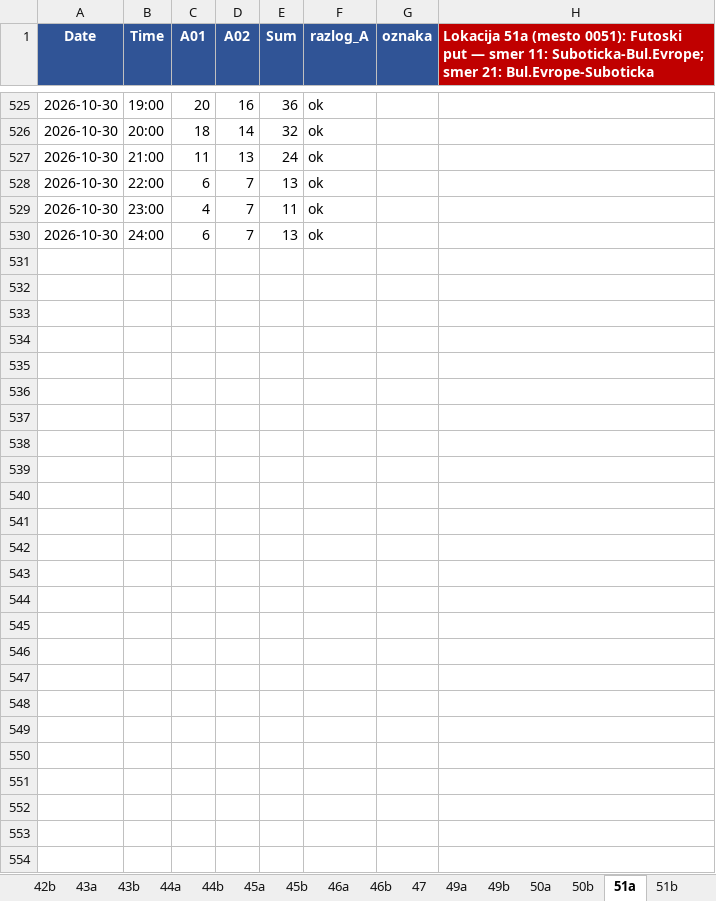
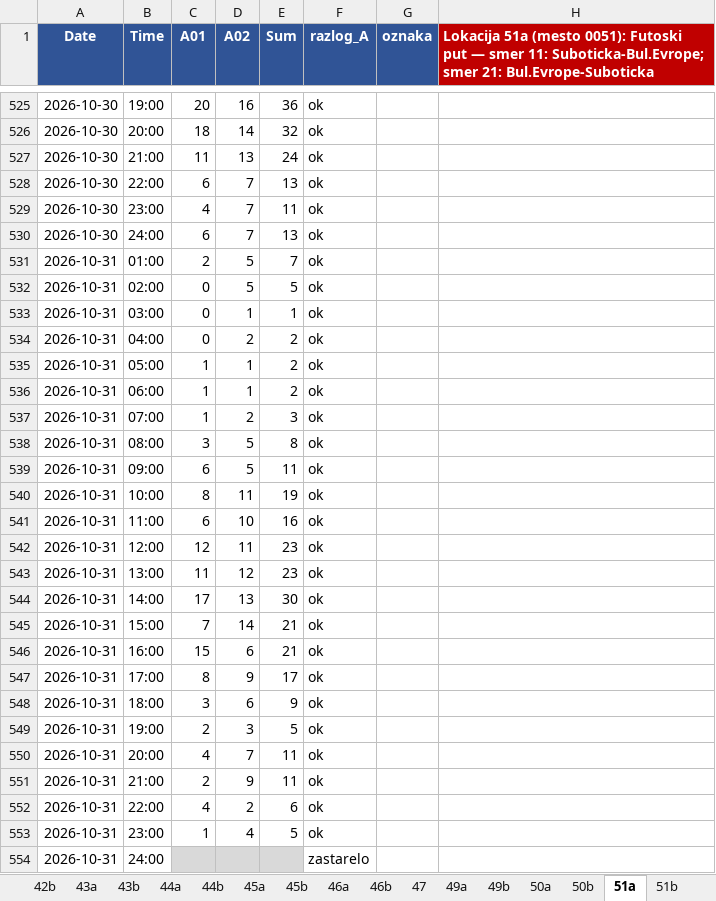
Before and after one commit to vijukM/ns-bike-data, an Excel workbook: podaci/biciklisti/excel/bicikli_2026-10.xlsx, sheet 51a, drawn as a sheet; only a part is shown, gaps mark what is left out; values as stored, in another font and other column widths than the file's, no borders; conditional formats not drawn; the diff names each change by its address in the sheet, - before the commit and + after, or states it on an @@ line.

```diff
--- a/podaci/biciklisti/excel/bicikli_2026-10.xlsx (sheet 51a)
+++ b/podaci/biciklisti/excel/bicikli_2026-10.xlsx (sheet 51a)
+row 531: 2026-10-31 | 01:00 | 2 | 5 | 7 | ok
+row 532: 2026-10-31 | 02:00 | 0 | 5 | 5 | ok
+row 533: 2026-10-31 | 03:00 | 0 | 1 | 1 | ok
+row 534: 2026-10-31 | 04:00 | 0 | 2 | 2 | ok
+row 535: 2026-10-31 | 05:00 | 1 | 1 | 2 | ok
+row 536: 2026-10-31 | 06:00 | 1 | 1 | 2 | ok
+row 537: 2026-10-31 | 07:00 | 1 | 2 | 3 | ok
+row 538: 2026-10-31 | 08:00 | 3 | 5 | 8 | ok
+row 539: 2026-10-31 | 09:00 | 6 | 5 | 11 | ok
+row 540: 2026-10-31 | 10:00 | 8 | 11 | 19 | ok
+row 541: 2026-10-31 | 11:00 | 6 | 10 | 16 | ok
+row 542: 2026-10-31 | 12:00 | 12 | 11 | 23 | ok
+row 543: 2026-10-31 | 13:00 | 11 | 12 | 23 | ok
+row 544: 2026-10-31 | 14:00 | 17 | 13 | 30 | ok
+row 545: 2026-10-31 | 15:00 | 7 | 14 | 21 | ok
+row 546: 2026-10-31 | 16:00 | 15 | 6 | 21 | ok
+row 547: 2026-10-31 | 17:00 | 8 | 9 | 17 | ok
+row 548: 2026-10-31 | 18:00 | 3 | 6 | 9 | ok
+row 549: 2026-10-31 | 19:00 | 2 | 3 | 5 | ok
+row 550: 2026-10-31 | 20:00 | 4 | 7 | 11 | ok
+row 551: 2026-10-31 | 21:00 | 2 | 9 | 11 | ok
+row 552: 2026-10-31 | 22:00 | 4 | 2 | 6 | ok
+row 553: 2026-10-31 | 23:00 | 1 | 4 | 5 | ok
+row 554: 2026-10-31 | 24:00 |  |  |  | zastarelo
```
Also changed, not shown: sheet 26, sheet 40b, sheet 47, sheet 46a, sheet 25a, sheet 46b, 39 more sheets, 15 other files.
